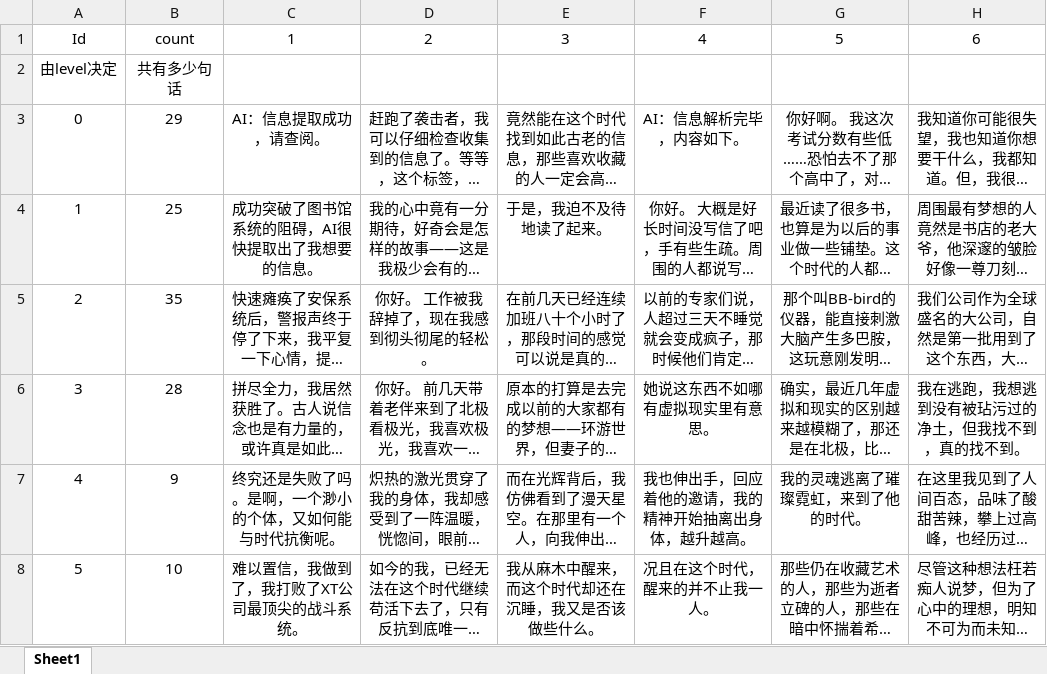
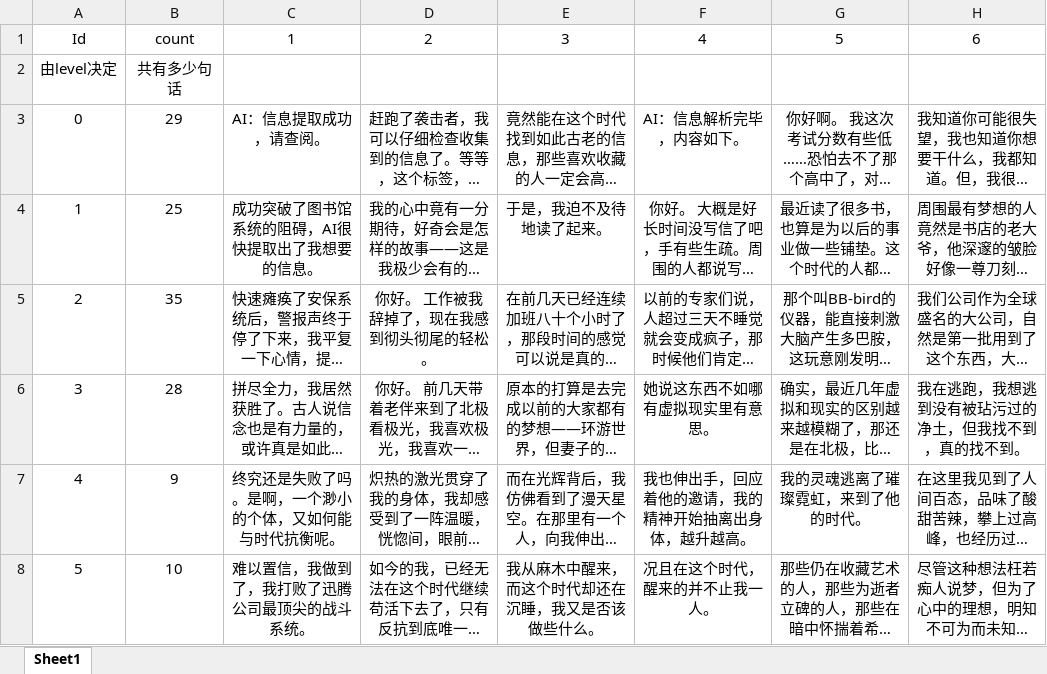
Before and after one commit to Tutu-Zhang/Fire-and-rainbow, an Excel workbook: Assets/StreamingAssets/DialogueAfter.xlsx, sheet Sheet1, drawn as a sheet; only a part is shown; long unchanged cells end in …; values as stored, in another font and other column widths than the file's, no borders; the diff names each change by its address in the sheet, - before the commit and + after, or states it on an @@ line.

```diff
--- a/Assets/StreamingAssets/DialogueAfter.xlsx (sheet Sheet1)
+++ b/Assets/StreamingAssets/DialogueAfter.xlsx (sheet Sheet1)
-C8: 难以置信，我做到了，我打败了XT公司最顶尖的战斗系统。
+C8: 难以置信，我做到了，我打败了迅腾公司最顶尖的战斗系统。
```
Also changed, not shown: 22 other files.
